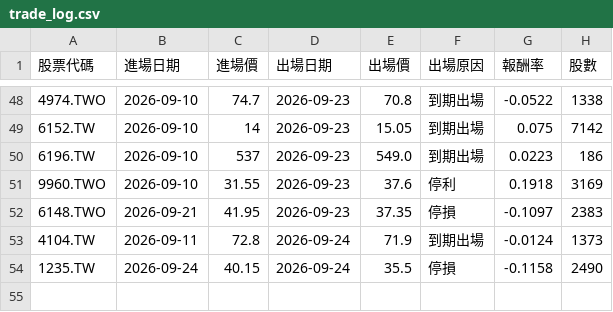
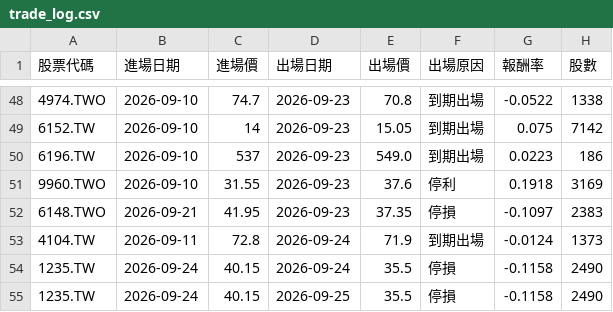
Before and after one commit to ken940124/tw-pattern-screener-actions, a CSV file: outputs/trade_log.csv, drawn as a sheet; only a part is shown, gaps mark what is left out.

```diff
--- a/outputs/trade_log.csv
+++ b/outputs/trade_log.csv
@@ -54 +54,2 @@
 1235.TW,2026-09-24,40.15,2026-09-24,35.5,停損,-0.1158,2490
+1235.TW,2026-09-24,40.15,2026-09-25,35.5,停損,-0.1158,2490
```
Also changed, not shown: 3 other files.
